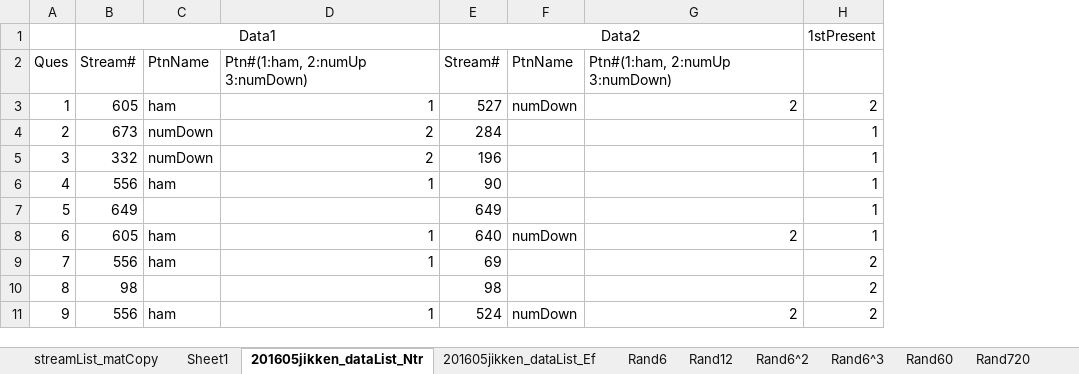
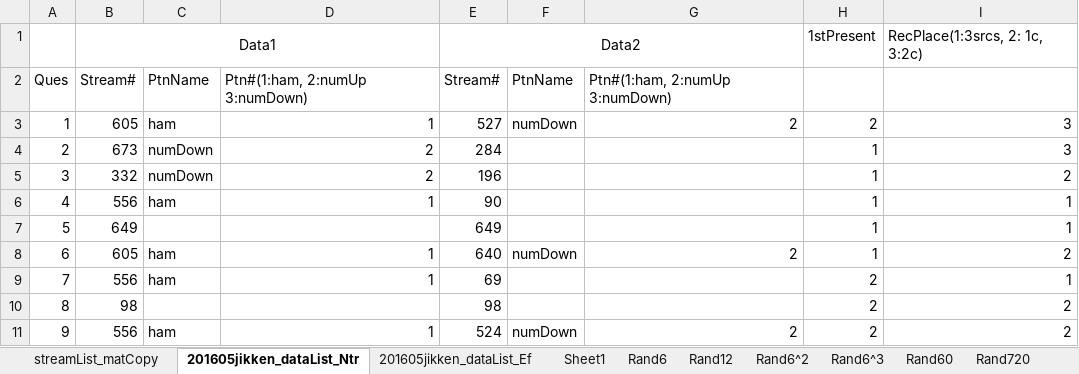
Before and after one commit to Tomomi-Suzuki/201605_jikken, an Excel workbook: streamList_matCopy.xlsx, sheet 201605jikken_dataList_Ntr, drawn as a sheet; only a part is shown; values as stored, in another font and other column widths than the file's, no borders; the diff names each change by its address in the sheet, - before the commit and + after, or states it on an @@ line.

```diff
--- a/streamList_matCopy.xlsx (sheet 201605jikken_dataList_Ntr)
+++ b/streamList_matCopy.xlsx (sheet 201605jikken_dataList_Ntr)
@@ sheet tab order changed: streamList_matCopy | 201605jikken_dataList_Ntr | 201605jikken_dataList_Ef | Sheet1 | Rand6 | Rand12 | Rand6^2 | Rand6^3 | Rand60 | Rand720 @@
+column I, rows 1-11: RecPlace(1:3srcs, 2: 1c, 3:2c) |  | 3 | 3 | 2 | 1 | 1 | 2 | 1 | 2 | 2
```
Also changed, not shown: sheet Rand720, sheet Rand6^3, sheet Rand60, sheet 201605jikken_dataList_Ef, sheet Rand6^2, sheet Rand12, 1 more sheet, other sheet tabs, charts or pictures.
